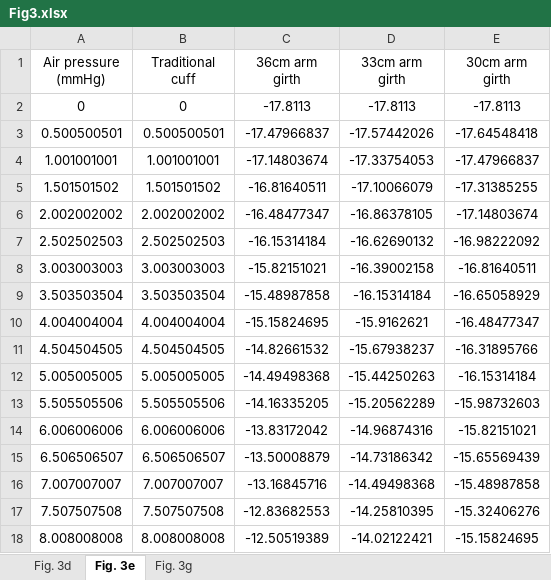
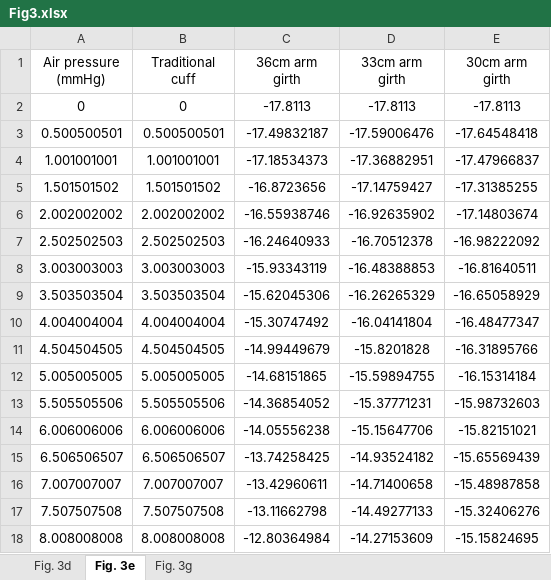
Before and after one commit to ZiangLi-NUS/FibreScope-BP, an Excel workbook: SourceData/Fig3.xlsx, sheet Fig. 3e, drawn as a sheet; only a part is shown; values as stored, in another font and other column widths than the file's, no borders; the diff covers the shown part only; the diff names each change by its address in the sheet, - before the commit and + after, or states it on an @@ line.

Commit message:
Add files via upload

```diff
--- a/SourceData/Fig3.xlsx (sheet Fig. 3e)
+++ b/SourceData/Fig3.xlsx (sheet Fig. 3e)
-C3 (36cm arm girth): -17.47966837
+C3 (36cm arm girth): -17.49832187
-D3 (33cm arm girth): -17.57442026
+D3 (33cm arm girth): -17.59006476
-C4 (36cm arm girth): -17.14803674
+C4 (36cm arm girth): -17.18534373
-D4 (33cm arm girth): -17.33754053
+D4 (33cm arm girth): -17.36882951
-C5 (36cm arm girth): -16.81640511
+C5 (36cm arm girth): -16.8723656
-D5 (33cm arm girth): -17.10066079
+D5 (33cm arm girth): -17.14759427
-C6 (36cm arm girth): -16.48477347
+C6 (36cm arm girth): -16.55938746
-D6 (33cm arm girth): -16.86378105
+D6 (33cm arm girth): -16.92635902
-C7 (36cm arm girth): -16.15314184
+C7 (36cm arm girth): -16.24640933
-D7 (33cm arm girth): -16.62690132
+D7 (33cm arm girth): -16.70512378
-C8 (36cm arm girth): -15.82151021
+C8 (36cm arm girth): -15.93343119
-D8 (33cm arm girth): -16.39002158
+D8 (33cm arm girth): -16.48388853
-C9 (36cm arm girth): -15.48987858
+C9 (36cm arm girth): -15.62045306
-D9 (33cm arm girth): -16.15314184
+D9 (33cm arm girth): -16.26265329
-C10 (36cm arm girth): -15.15824695
+C10 (36cm arm girth): -15.30747492
-D10 (33cm arm girth): -15.9162621
+D10 (33cm arm girth): -16.04141804
-C11 (36cm arm girth): -14.82661532
+C11 (36cm arm girth): -14.99449679
-D11 (33cm arm girth): -15.67938237
+D11 (33cm arm girth): -15.8201828
-C12 (36cm arm girth): -14.49498368
+C12 (36cm arm girth): -14.68151865
-D12 (33cm arm girth): -15.44250263
+D12 (33cm arm girth): -15.59894755
-C13 (36cm arm girth): -14.16335205
+C13 (36cm arm girth): -14.36854052
-D13 (33cm arm girth): -15.20562289
+D13 (33cm arm girth): -15.37771231
-C14 (36cm arm girth): -13.83172042
+C14 (36cm arm girth): -14.05556238
-D14 (33cm arm girth): -14.96874316
+D14 (33cm arm girth): -15.15647706
-C15 (36cm arm girth): -13.50008879
+C15 (36cm arm girth): -13.74258425
-D15 (33cm arm girth): -14.73186342
+D15 (33cm arm girth): -14.93524182
-C16 (36cm arm girth): -13.16845716
+C16 (36cm arm girth): -13.42960611
-D16 (33cm arm girth): -14.49498368
+D16 (33cm arm girth): -14.71400658
-C17 (36cm arm girth): -12.83682553
+C17 (36cm arm girth): -13.11662798
-D17 (33cm arm girth): -14.25810395
+D17 (33cm arm girth): -14.49277133
-C18 (36cm arm girth): -12.50519389
+C18 (36cm arm girth): -12.80364984
-D18 (33cm arm girth): -14.02122421
+D18 (33cm arm girth): -14.27153609
```
Also changed, not shown: 1966 edited cells elsewhere in this sheet.
